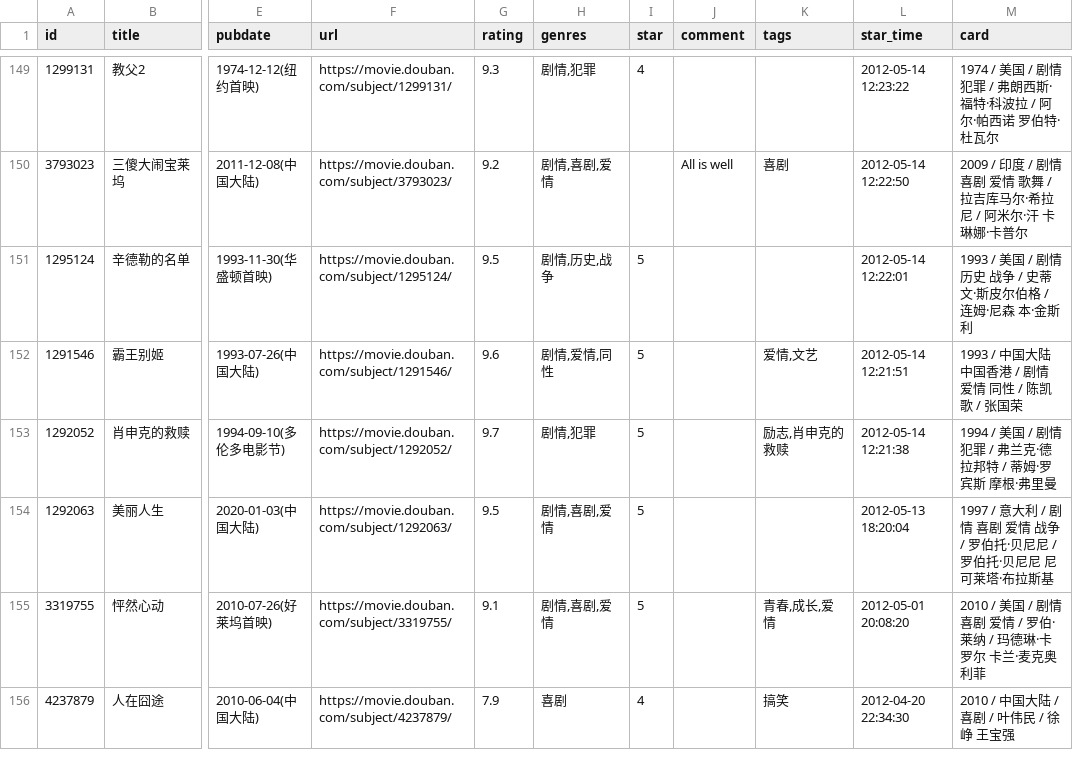
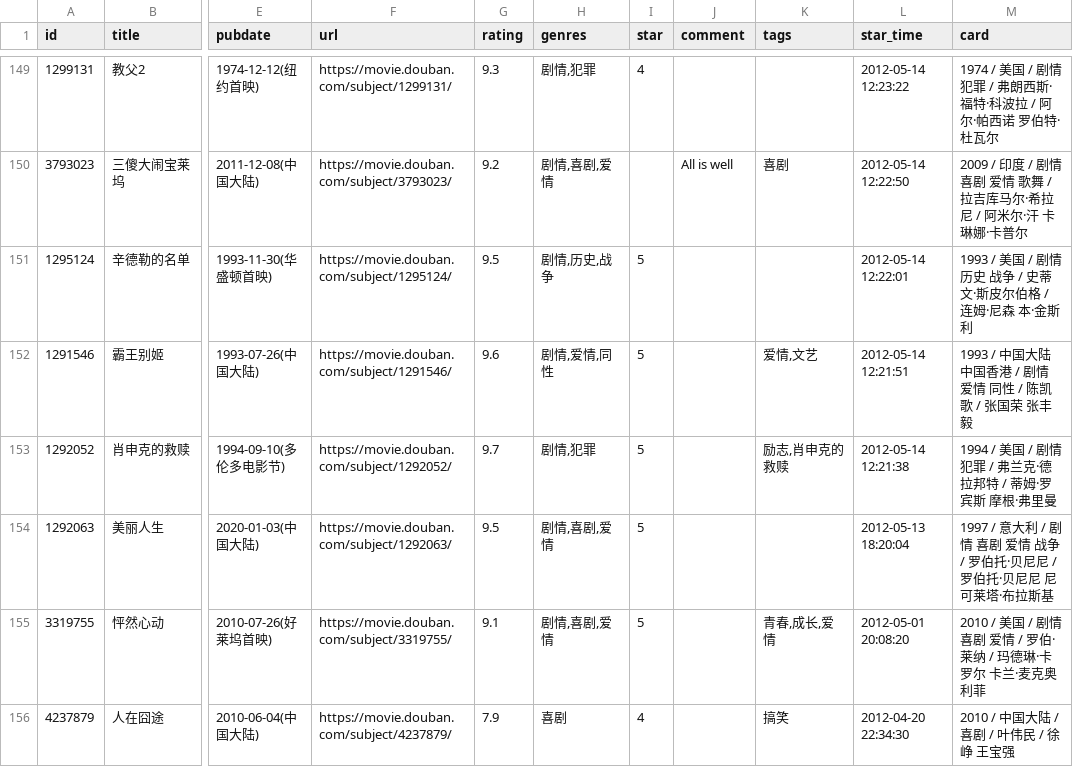
Before and after one commit to cosine00/hug00, a CSV file: data/douban/movie.csv, drawn as a sheet; only a part is shown, gaps mark what is left out; the diff covers the shown part only; the diff names each change by its address in the sheet, - before the commit and + after, or states it on an @@ line.

Commit message:
chore: update douban data

```diff
--- a/data/douban/movie.csv
+++ b/data/douban/movie.csv
-M152 (card): 1993 / 中国大陆 中国香港 / 剧情 爱情 同性 / 陈凯歌 / 张国荣
+M152 (card): 1993 / 中国大陆 中国香港 / 剧情 爱情 同性 / 陈凯歌 / 张国荣 张丰毅
```
Also changed, not shown: 9 edited cells elsewhere in this file.
